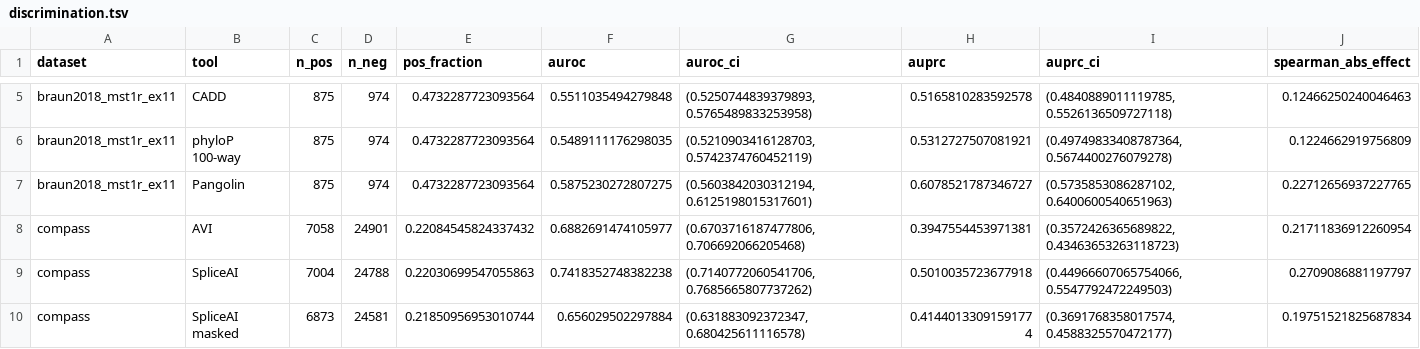
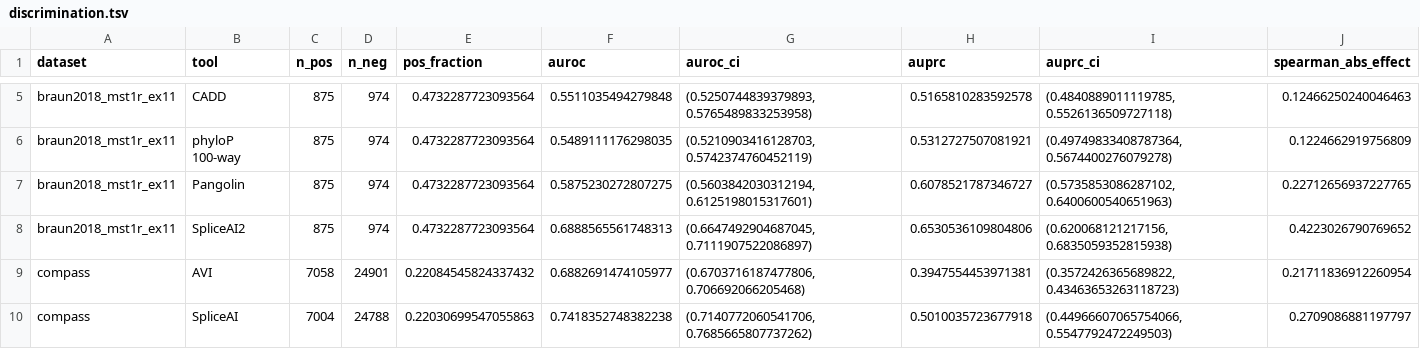
Before and after one commit to aistanbulresearch/alphagenome-avi-benchmark, a TSV file: results/part2/discrimination.tsv, drawn as a sheet; only a part is shown, gaps mark what is left out; the shorter side is filled out with more unchanged rows; the diff covers the shown part only.

Commit message:
feat(data): Part 2 tables with SpliceAI2, Hartung-Knapp intervals and the by-position analysis

```diff
--- a/results/part2/discrimination.tsv
+++ b/results/part2/discrimination.tsv
@@ -7,2 +7,3 @@ braun2018_mst1r_ex11	phyloP 100-way	875	974	0.4732287723093564	0.548911117629803
 braun2018_mst1r_ex11	Pangolin	875	974	0.4732287723093564	0.5875230272807275	(0.5603842030312194, 0.6125198015317601)	0.6078521787346727	(0.5735853086287102, 0.6400600540651963)	0.22712656937227765
+braun2018_mst1r_ex11	SpliceAI2	875	974	0.4732287723093564	0.6888565561748313	(0.6647492904687045, 0.7111907522086897)	0.6530536109804806	(0.620068121217156, 0.6835059352815938)	0.4223026790769652
 compass	AVI	7058	24901	0.22084545824337432	0.6882691474105977	(0.6703716187477806, 0.706692066205468)	0.3947554453971381	(0.3572426365689822, 0.43463653263118723)	0.21711836912260954
```
Also changed, not shown: 7 added rows elsewhere in this file, results/part2/paired_differences.tsv, 4 other files.
